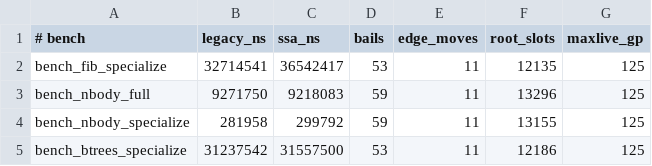
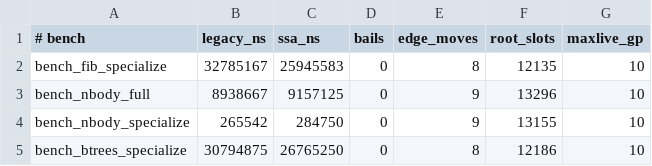
Before and after one commit to jimmyhmiller/beagle, a TSV file: scripts/ssa_diff_baseline.tsv, drawn as a sheet.

Commit message:
SSA: docs + re-cut differential-gate baseline
docs/SSA_PRESSURE_EXPLOSION.md: the dead-phi pressure-explosion diagnosis
(282-phi loop header, maxlive 285 -> 7 under pruned SSA).
docs/SSA_STATE_AND_POSTMORTEM.md: full state of the SSA work -- the OOM root
cause (variadic TCO), the perf result (SSA now beats legacy on 3/4
benchmarks), and the remaining nbody_full ~4% gap (cross-safepoint GP slots
needing a non-pointer-I9 exemption or live-range splitting).
SSA_ARCHITECTURE.md / SSA_RUNTIME_PARITY_PLAN.md: new diagnostics env vars
and status.
scripts/ssa_diff_baseline.tsv: re-cut against the new (fast) SSA numbers so
the gate reflects reality -- it was stale from when these functions bailed
to legacy.

```diff
--- a/scripts/ssa_diff_baseline.tsv
+++ b/scripts/ssa_diff_baseline.tsv
@@ -1,5 +1,5 @@
 # bench	legacy_ns	ssa_ns	bails	edge_moves	root_slots	maxlive_gp
-bench_fib_specialize	32714541	36542417	53	11	12135	125
-bench_nbody_full	9271750	9218083	59	11	13296	125
-bench_nbody_specialize	281958	299792	59	11	13155	125
-bench_btrees_specialize	31237542	31557500	53	11	12186	125
+bench_fib_specialize	32785167	25945583	0	8	12135	10
+bench_nbody_full	8938667	9157125	0	9	13296	10
+bench_nbody_specialize	265542	284750	0	9	13155	10
+bench_btrees_specialize	30794875	26765250	0	8	12186	10
```
Also changed, not shown: 4 other files.
